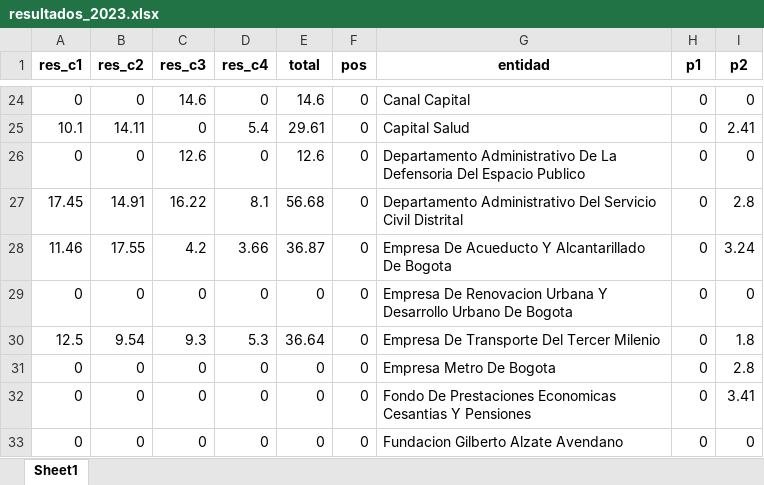
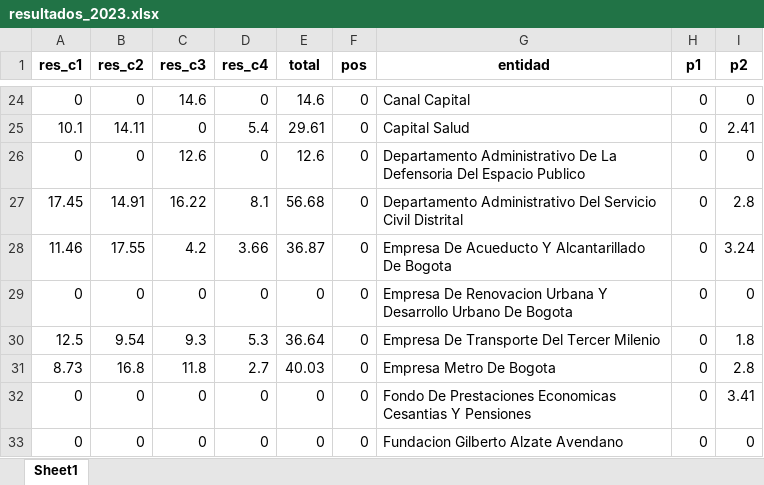
Before and after one commit to Juanjomarg/Aplicativo-Visualizacion-Respuestas-IIP2023, an Excel workbook: files/resultados/2023/resultados_2023.xlsx, sheet Sheet1, drawn as a sheet; only a part is shown, gaps mark what is left out; values as stored, in another font and other column widths than the file's, no borders; the diff names each change by its address in the sheet, - before the commit and + after, or states it on an @@ line.

Commit message:
Alpha 1.3 con errores conocidos eliminados. Falta corregir tabla de resultados mas adelante

```diff
--- a/files/resultados/2023/resultados_2023.xlsx (sheet Sheet1)
+++ b/files/resultados/2023/resultados_2023.xlsx (sheet Sheet1)
-A31 (res_c1): 0
+A31 (res_c1): 8.73
-B31 (res_c2): 0
+B31 (res_c2): 16.8
-C31 (res_c3): 0
+C31 (res_c3): 11.8
-D31 (res_c4): 0
+D31 (res_c4): 2.7
-E31 (total): 0
+E31 (total): 40.03
```
